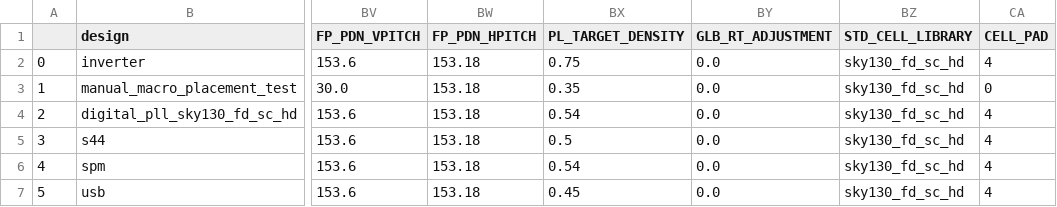
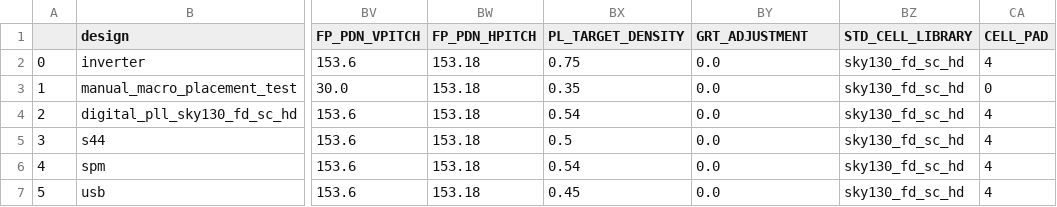
Before and after one commit to The-OpenROAD-Project/OpenLane, a CSV file: regression_results/benchmark_results/SW_HD.csv, drawn as a sheet; only a part is shown, gaps mark what is left out; the diff names each change by its address in the sheet, - before the commit and + after, or states it on an @@ line.

Commit message:
GLB_RT -> GRT
~ For consistency's sake, all variables previously starting with GLB_RT have been changed to ones starting with GRT (except for PDK variable `GLB_RT_LAYER_ADJUSTMENTS`)
~ GLB_RT-prefixed variables deprecated, automatically translated to equivalents by OpenLane (for now)
- Removed GLB_RT_[CLOCK_]_{MIN/MAX}LAYER deprecated variable translation behavior
- Removed ROUTING_OPT_ITERS deprecated variable translation behavior

```diff
--- a/regression_results/benchmark_results/SW_HD.csv
+++ b/regression_results/benchmark_results/SW_HD.csv
-BY1: GLB_RT_ADJUSTMENT
+BY1: GRT_ADJUSTMENT
```
Also changed, not shown: regression_results/benchmark_results/SW_HDLL.csv, regression_results/benchmark_results/SW_HS.csv, 16 other files.
